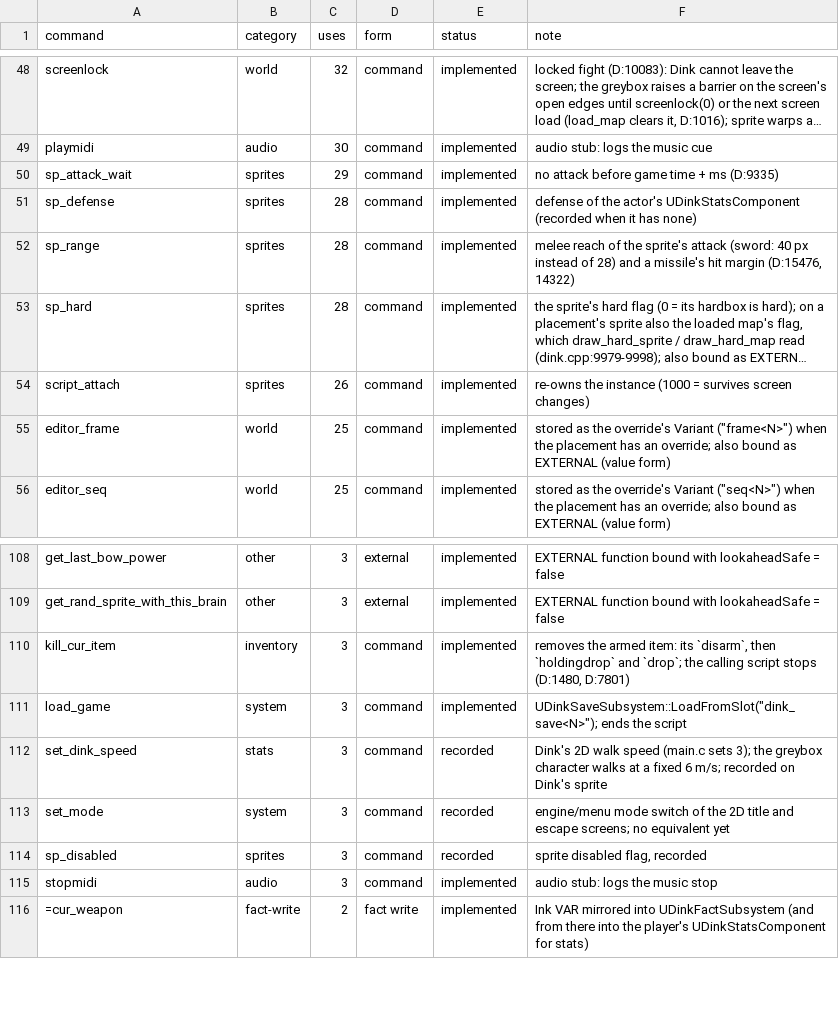
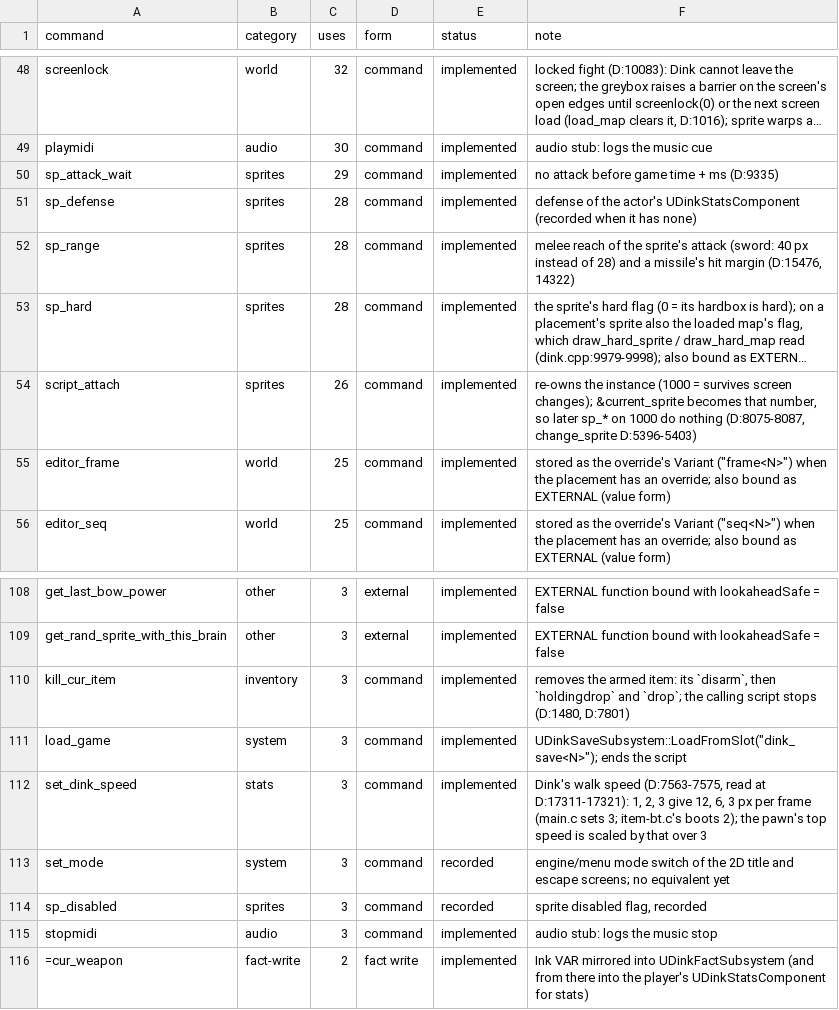
Before and after one commit to cdavisv/Dink-Smallwood-Remaster, a CSV file: DinkRemasterUE/Plugins/DinkNarrative/Docs/director_status.csv, drawn as a sheet; only a part is shown, gaps mark what is left out; long unchanged cells end in …; the diff names each change by its address in the sheet, - before the commit and + after, or states it on an @@ line.

Commit message:
DinkC parity fixes: boots, door boxes, script_attach (A43, A45, A47)
- A43: set_dink_speed scales Dink's top speed (Herb's boots; dink.cpp:7563-7575, 17311-17321); load/restart resets it (1423).
- A45: brains, people and missiles treat map.dat warp hardboxes (doors) as hard: check_if_move_is_legal reads get_hard
  (dink.cpp:13503, 527-546); only Dink's walk reads get_hard_play (548-580). Reverts A2's mis-cited rule.
- A47: script_attach sets the instance's sprite, which &current_sprite reads (8075-8087, 5396-5403); external passes it (11335).
  Owner decision 16 Nov 2026: s1-mh-f keeps its sprite so Martridge's scroll shrinks away (CurrentSpriteField; deviations table).
- Probe: chapter 19 visits the Darklands until level 6 (strength 30 for Seth), not only until the gold is there.
- Tests Dink.Parity.DinkC.*; packaged_probe.md re-baseline (Ch1 A47 dam-icee, Ch11-18 A45, Ch19-20 tactic) with reasons.
- Bug list bookkeeping: A4, A7, A9, A13, A14, A47, A76 closed; A75 owner decision of 15 Nov recorded.

```diff
--- a/DinkRemasterUE/Plugins/DinkNarrative/Docs/director_status.csv
+++ b/DinkRemasterUE/Plugins/DinkNarrative/Docs/director_status.csv
-F54 (note): …survives screen changes)
+F54 (note): …survives screen changes); &current_sprite becomes that number, so later sp_* on 1000 do nothing (D:8075-8087, change_sprite D:5396-5403)
-E112 (status): recorded
+E112 (status): implemented
-F112 (note): Dink's 2D walk speed (main.c sets 3); the greybox character walks at a fixed 6 m/s; recorded on Dink's sprite
+F112 (note): Dink's walk speed (D:7563-7575, read at D:17311-17321): 1, 2, 3 give 12, 6, 3 px per frame (main.c sets 3; item-bt.c's boots 2); the pawn's top speed is scaled by that over 3
```
Also changed, not shown: 18 other files.
